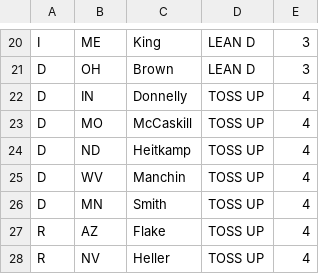
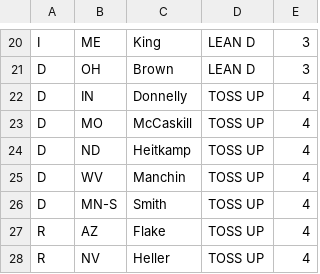
Before and after one commit to xaelleone/election-2018, a CSV file: scrapers/cook_senate.csv, drawn as a sheet; only a part is shown, gaps mark what is left out.

Commit message:
compile data from different sources.

```diff
--- a/scrapers/cook_senate.csv
+++ b/scrapers/cook_senate.csv
@@ -25,3 +25,3 @@ D,ND,Heitkamp,TOSS UP,4
 D,WV,Manchin,TOSS UP,4
-D,MN,Smith,TOSS UP,4
+D,MN-S,Smith,TOSS UP,4
 R,AZ,Flake,TOSS UP,4
```
Also changed, not shown: scrapers/rothenberg_senate.csv, scrapers/sabato_senate.csv, 7 other files.
